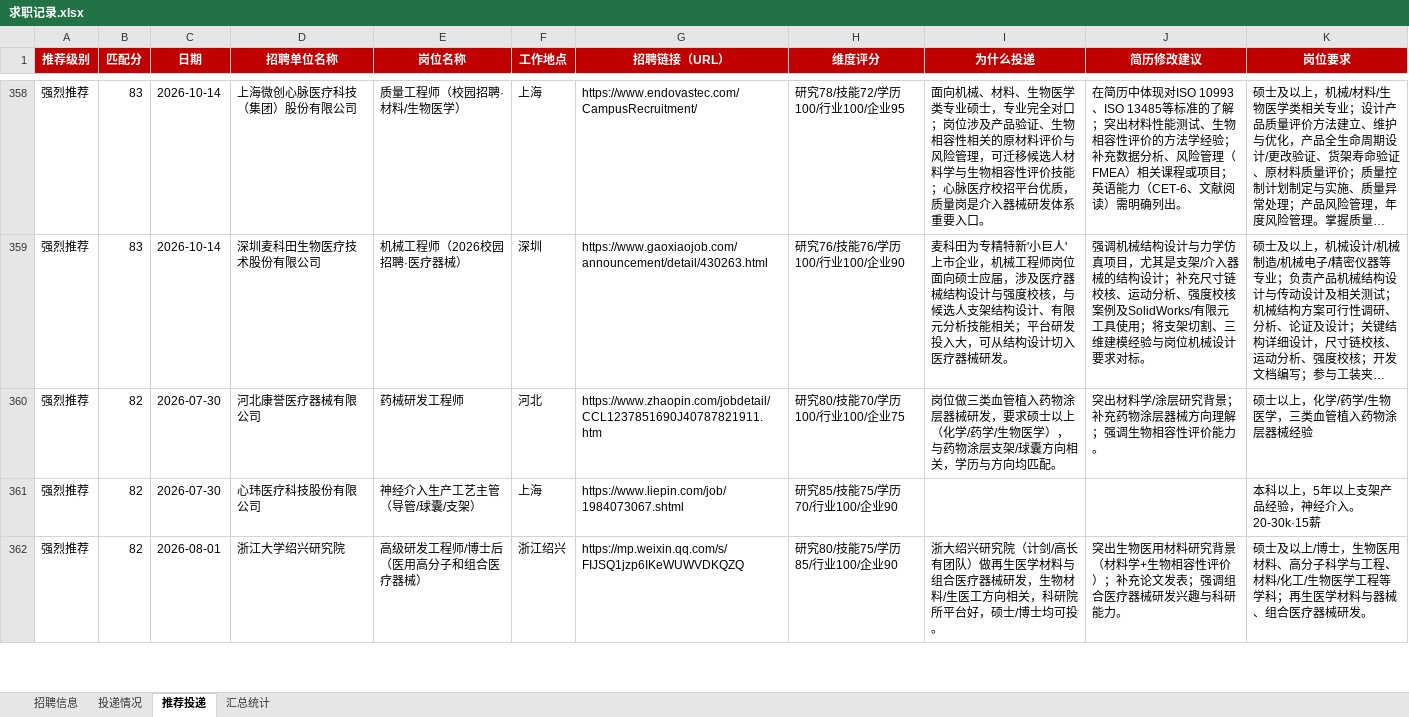
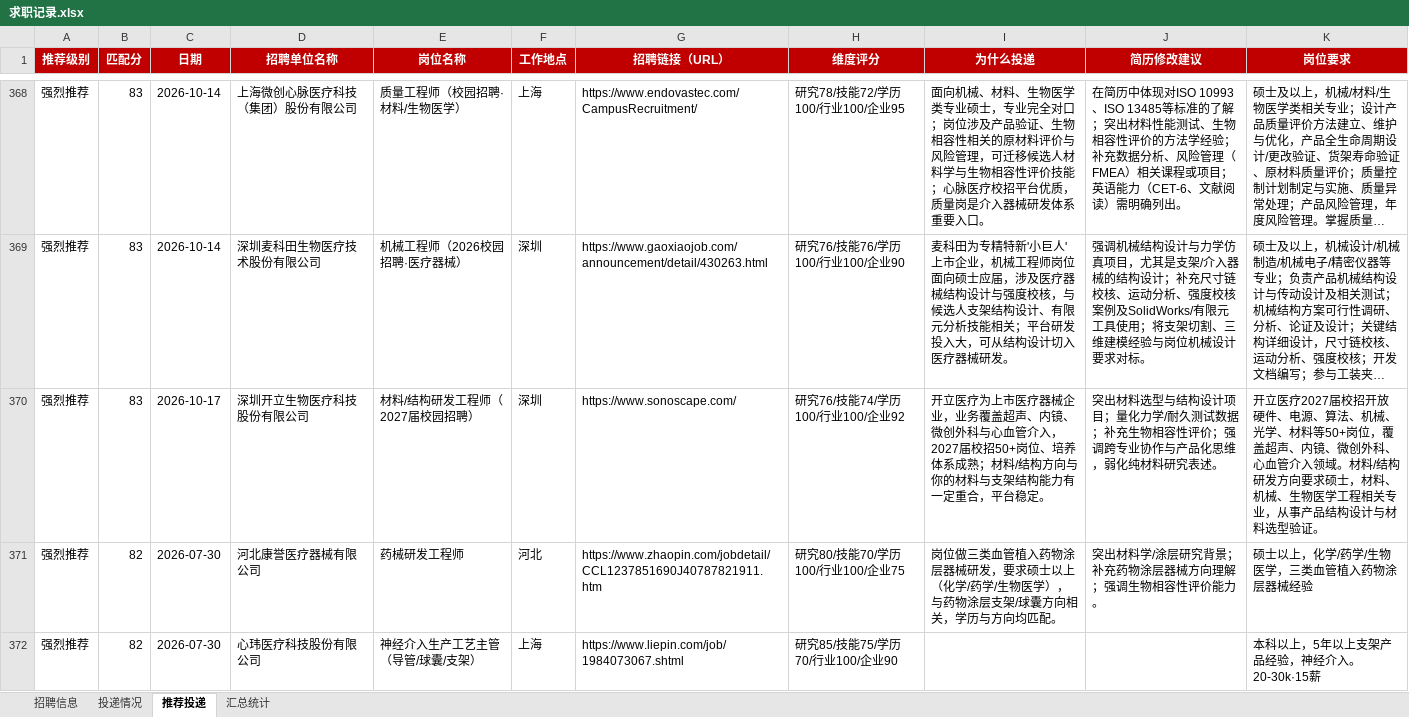
Before and after one commit to Zhengjinweizai/ob-search-vascular-stent, an Excel workbook: 求职记录.xlsx, sheet 推荐投递, drawn as a sheet; only a part is shown, gaps mark what is left out; the shorter side is filled out with more unchanged rows; long unchanged cells end in …; values as stored, in another font and other column widths than the file's, no borders; the diff covers the shown part only; the diff names each change by its address in the sheet, - before the commit and + after, or states it on an @@ line.

```diff
--- a/求职记录.xlsx (sheet 推荐投递)
+++ b/求职记录.xlsx (sheet 推荐投递)
+row 370: 强烈推荐 | 83 | 2026-10-17 | 深圳开立生物医疗科技股份有限公司 | 材料/结构研发工程师（2027届校园招聘） | 深圳 | https://www.sonoscape.com/ | 研究76/技能74/学历100/行业100/企业92 | 开立医疗为上市医疗器械企业，业务覆盖超声、内镜、微创外科与心血管介入，2027届校招50+岗位、培养体系成熟；材料/结构方向与你的材料与支架结构能力有一定重合，平台稳定。 | 突出材料选型与结构设计项目；量化力学/耐久测试数据；补充生物相容性评价；强调跨专业协作与产品化思维，弱化纯材料研究表述。 | 开立医疗2027届校招开放硬件、电源、算法、机械、光学、材料等50+岗位，覆盖超声、内镜、微创外科、心血管介入领域。材料/结构研发方向要求硕士，材料、机械、生物医学工程相关专业，从事产品结构设计与材料选型验证。
```
Also changed, not shown: 11 added rows elsewhere in this sheet, sheet 招聘信息, sheet 汇总统计, 2 other files.
